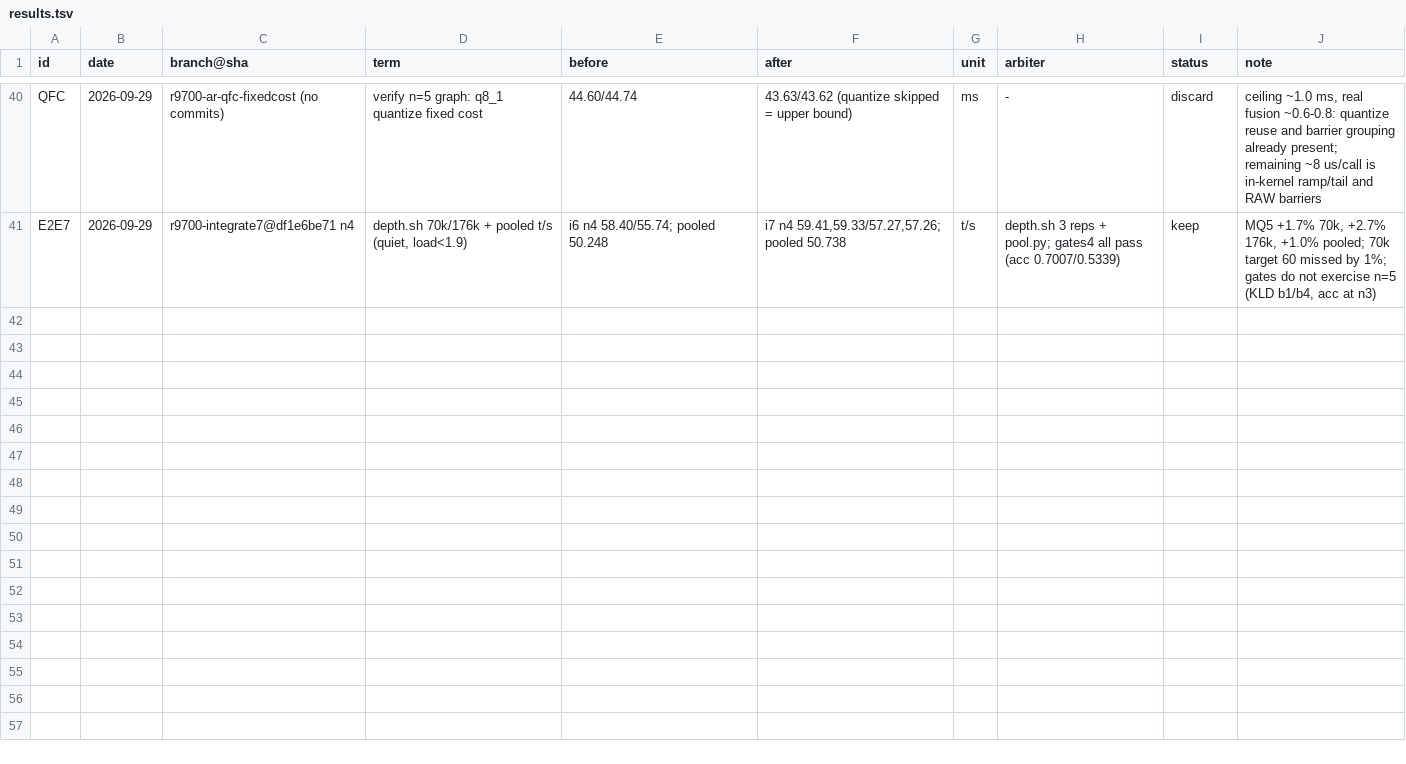
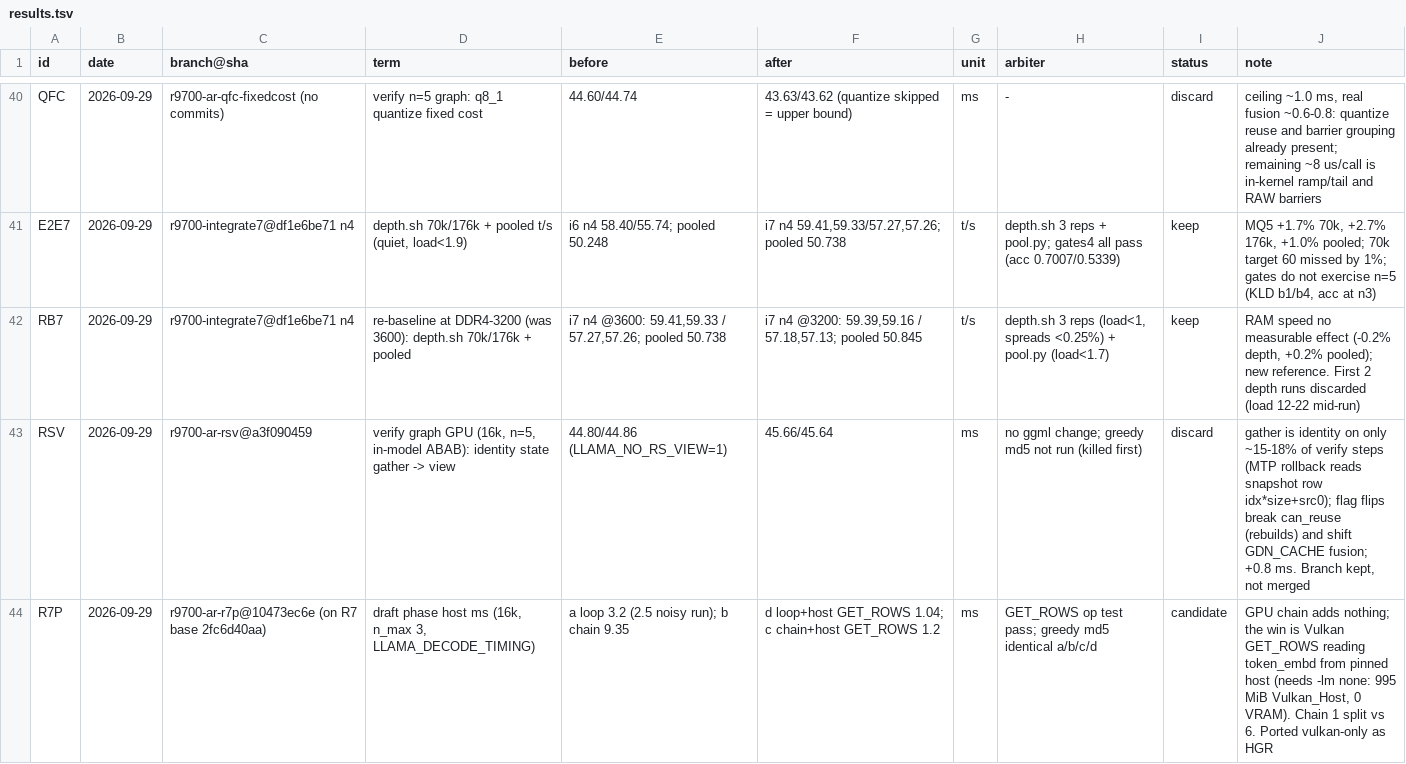
Before and after one commit to que-bert/perf-lab, a TSV file: autoresearch/results.tsv, drawn as a sheet; only a part is shown, gaps mark what is left out; the diff covers the shown part only; the diff names each change by its address in the sheet, - before the commit and + after, or states it on an @@ line.

```diff
--- a/autoresearch/results.tsv
+++ b/autoresearch/results.tsv
+row 42: RB7 | 2026-09-29 | r9700-integrate7@df1e6be71 n4 | re-baseline at DDR4-3200 (was 3600): depth.sh 70k/176k + pooled | i7 n4 @3600: 59.41,59.33 / 57.27,57.26; pooled 50.738 | i7 n4 @3200: 59.39,59.16 / 57.18,57.13; pooled 50.845 | t/s | depth.sh 3 reps (load<1, spreads <0.25%) + pool.py (load<1.7) | keep | RAM speed no measurable effect (-0.2% depth, +0.2% pooled); new reference. First 2 depth runs discarded (load 12-22 mid-run)
+row 43: RSV | 2026-09-29 | r9700-ar-rsv@a3f090459 | verify graph GPU (16k, n=5, in-model ABAB): identity state gather -> view | 44.80/44.86 (LLAMA_NO_RS_VIEW=1) | 45.66/45.64 | ms | no ggml change; greedy md5 not run (killed first) | discard | gather is identity on only ~15-18% of verify steps (MTP rollback reads snapshot row idx*size+src0); flag flips break can_reuse (rebuilds) and shift GDN_CACHE fusion; +0.8 ms. Branch kept, not merged
+row 44: R7P | 2026-09-29 | r9700-ar-r7p@10473ec6e (on R7 base 2fc6d40aa) | draft phase host ms (16k, n_max 3, LLAMA_DECODE_TIMING) | a loop 3.2 (2.5 noisy run); b chain 9.35 | d loop+host GET_ROWS 1.04; c chain+host GET_ROWS 1.2 | ms | GET_ROWS op test pass; greedy md5 identical a/b/c/d | candidate | GPU chain adds nothing; the win is Vulkan GET_ROWS reading token_embd from pinned host (needs -lm none: 995 MiB Vulkan_Host, 0 VRAM). Chain 1 split vs 6. Ported vulkan-only as HGR
```
Also changed, not shown: 7 added rows elsewhere in this file, 48 other files.
